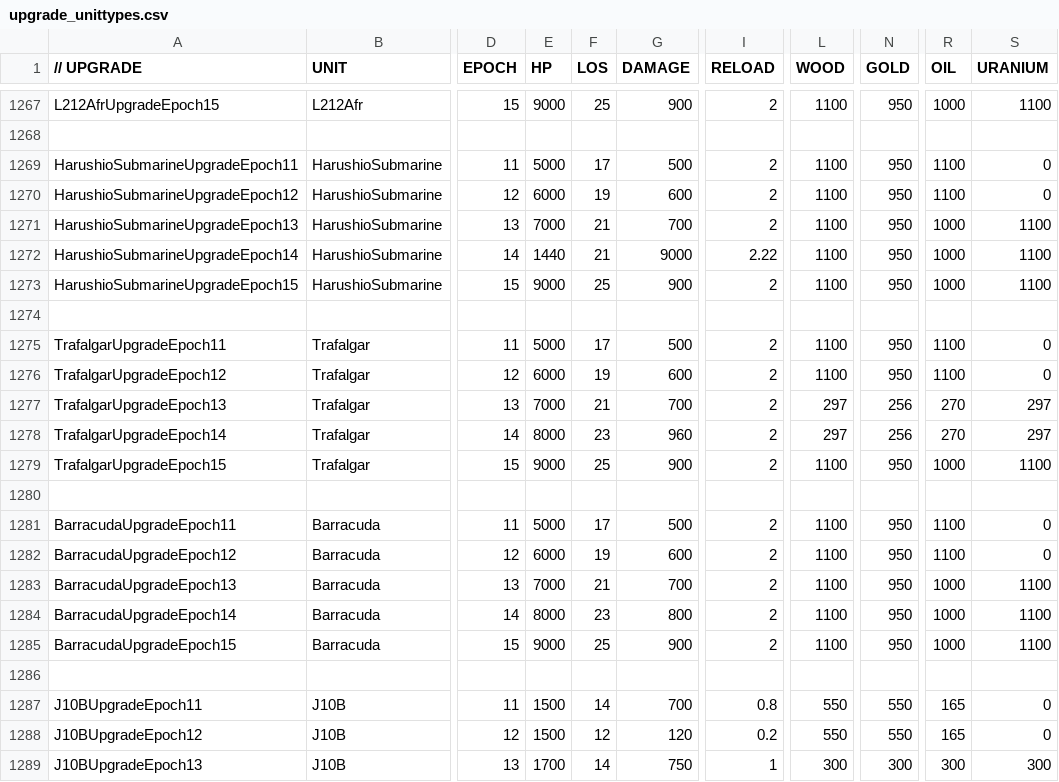
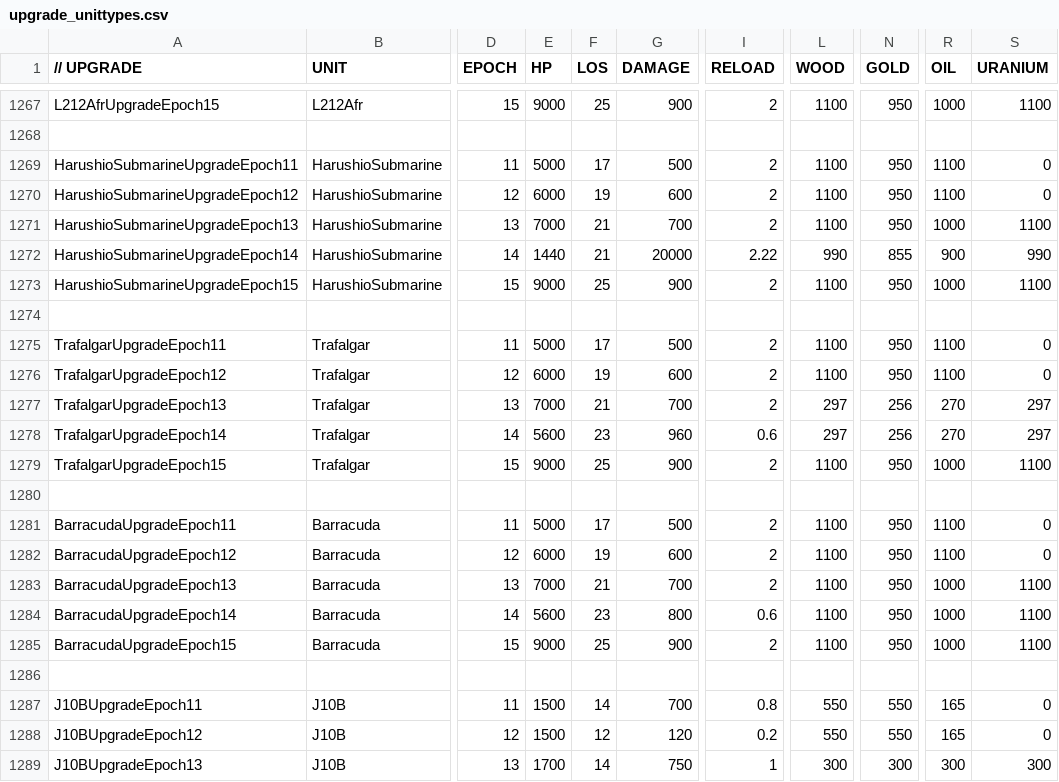
Before and after one commit to luojiang419/ee2, a CSV file: game-metadata/EE2X_db/TechTree/upgrade_unittypes.csv, drawn as a sheet; only a part is shown, gaps mark what is left out; the diff names each change by its address in the sheet, - before the commit and + after, or states it on an @@ line.

Commit message:
fix: 英潜艇装填-70%HP-30%+日潜艇成本-10%攻20000

```diff
--- a/game-metadata/EE2X_db/TechTree/upgrade_unittypes.csv
+++ b/game-metadata/EE2X_db/TechTree/upgrade_unittypes.csv
-G1272 (DAMAGE): 9000
+G1272 (DAMAGE): 20000
-L1272 (WOOD): 1100
+L1272 (WOOD): 990
-N1272 (GOLD): 950
+N1272 (GOLD): 855
-R1272 (OIL): 1000
+R1272 (OIL): 900
-S1272 (URANIUM): 1100
+S1272 (URANIUM): 990
-E1278 (HP): 8000
+E1278 (HP): 5600
-I1278 (RELOAD): 2
+I1278 (RELOAD): 0.6
-E1284 (HP): 8000
+E1284 (HP): 5600
-I1284 (RELOAD): 2
+I1284 (RELOAD): 0.6
```
